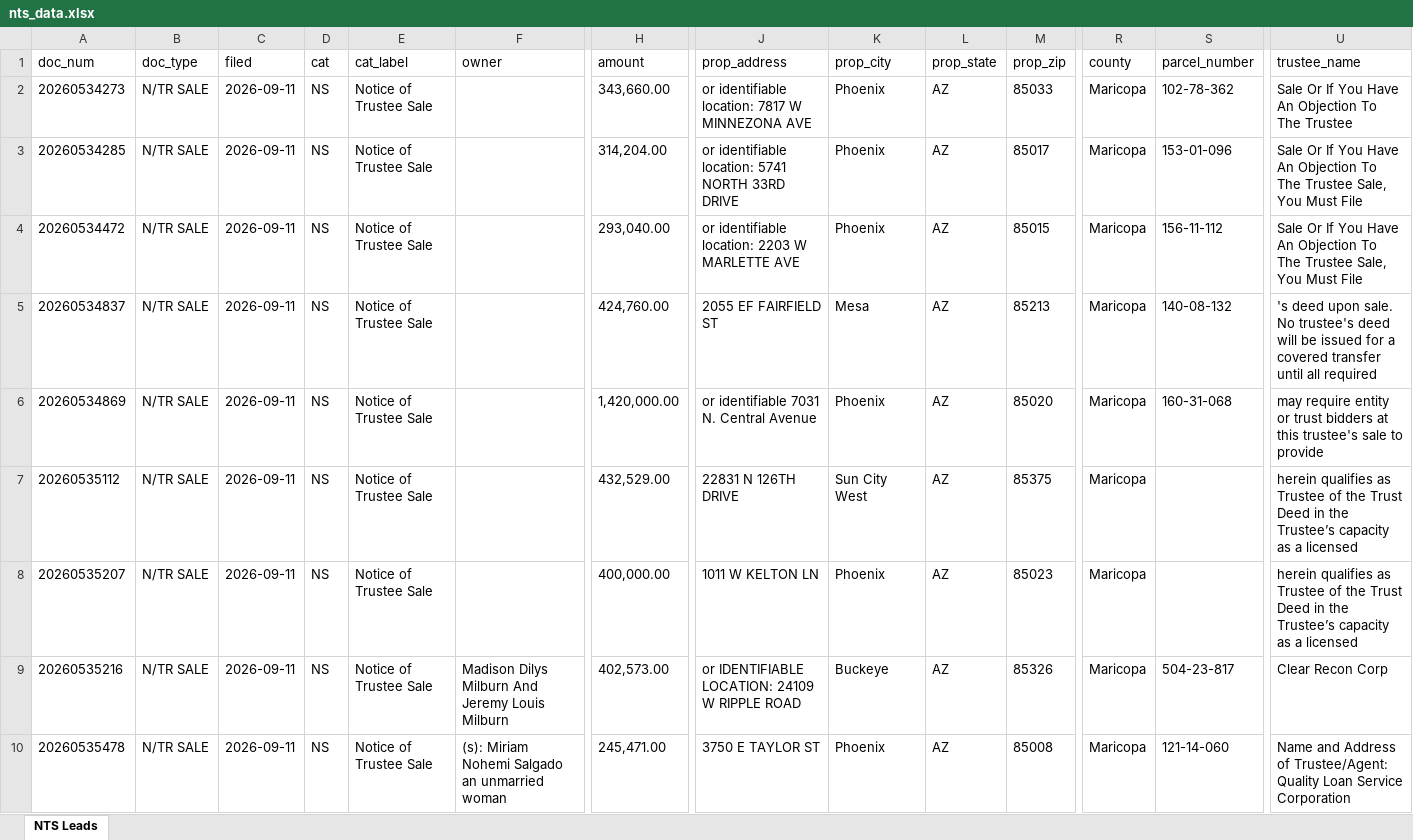
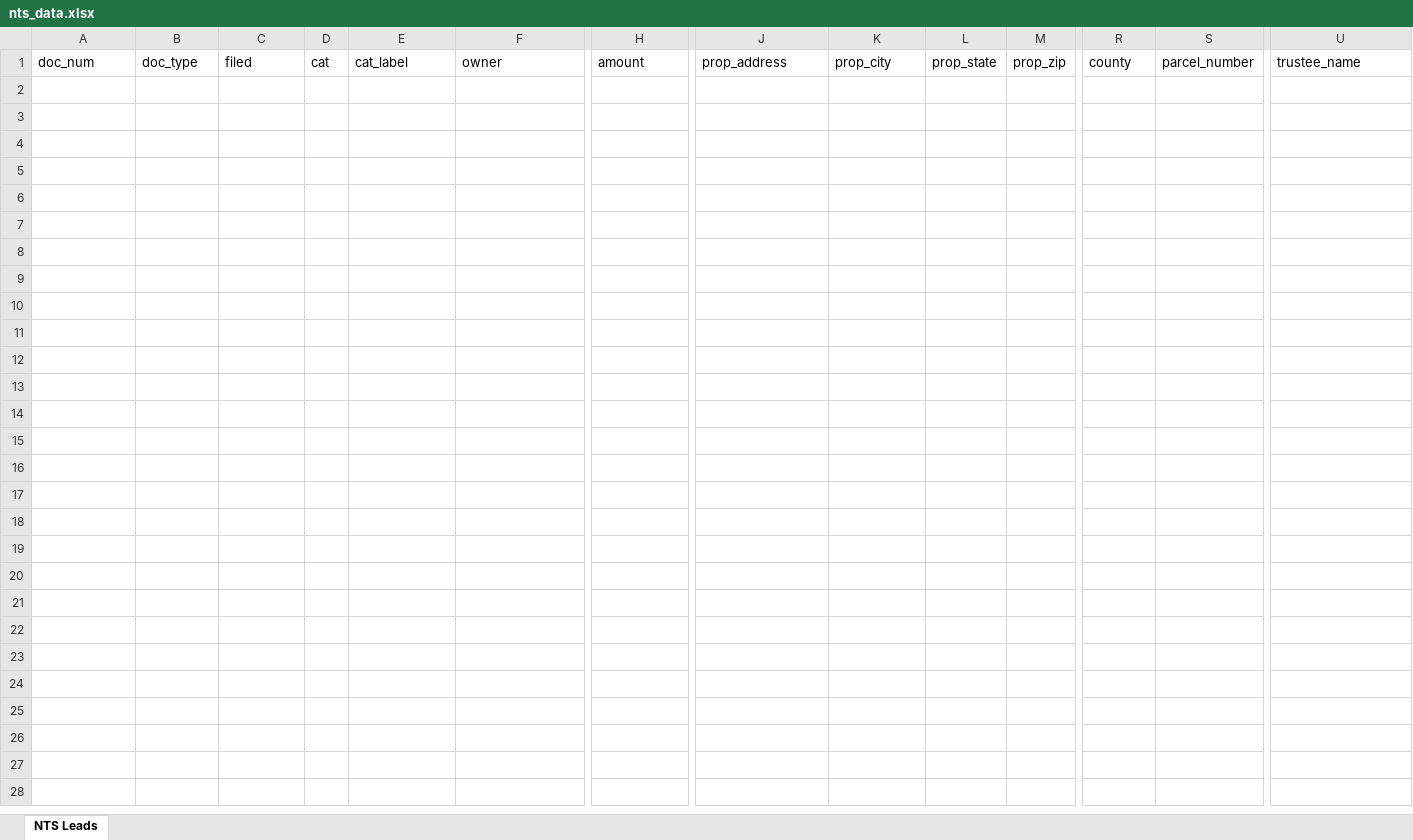
Before and after one commit to Darqsin/Chat-Scraper, an Excel workbook: nts_data.xlsx, sheet NTS Leads, drawn as a sheet; only a part is shown, gaps mark what is left out; values as stored, in another font and other column widths than the file's, no borders; rows hold the shown columns only; the diff covers the shown part only; the diff names each change by its address in the sheet, - before the commit and + after, or states it on an @@ line.

```diff
--- a/nts_data.xlsx (sheet NTS Leads)
+++ b/nts_data.xlsx (sheet NTS Leads)
-row 2: 20260534273 | N/TR SALE | 2026-09-11 | NS | Notice of Trustee Sale |  | 343,660.00 | or identifiable location: 7817 W MINNEZONA AVE | Phoenix | AZ | 85033 | Maricopa | 102-78-362 | Sale Or If You Have An Objection To The Trustee
-row 3: 20260534285 | N/TR SALE | 2026-09-11 | NS | Notice of Trustee Sale |  | 314,204.00 | or identifiable location: 5741 NORTH 33RD DRIVE | Phoenix | AZ | 85017 | Maricopa | 153-01-096 | Sale Or If You Have An Objection To The Trustee Sale, You Must File
-row 4: 20260534472 | N/TR SALE | 2026-09-11 | NS | Notice of Trustee Sale |  | 293,040.00 | or identifiable location: 2203 W MARLETTE AVE | Phoenix | AZ | 85015 | Maricopa | 156-11-112 | Sale Or If You Have An Objection To The Trustee Sale, You Must File
-row 5: 20260534837 | N/TR SALE | 2026-09-11 | NS | Notice of Trustee Sale |  | 424,760.00 | 2055 EF FAIRFIELD ST | Mesa | AZ | 85213 | Maricopa | 140-08-132 | 's deed upon sale. No trustee's deed will be issued for a covered transfer until all required
-row 6: 20260534869 | N/TR SALE | 2026-09-11 | NS | Notice of Trustee Sale |  | 1,420,000.00 | or identifiable 7031 N. Central Avenue | Phoenix | AZ | 85020 | Maricopa | 160-31-068 | may require entity or trust bidders at this trustee's sale to provide
-row 7: 20260535112 | N/TR SALE | 2026-09-11 | NS | Notice of Trustee Sale |  | 432,529.00 | 22831 N 126TH DRIVE | Sun City West | AZ | 85375 | Maricopa |  | herein qualifies as Trustee of the Trust Deed in the Trustee’s capacity as a licensed
-row 8: 20260535207 | N/TR SALE | 2026-09-11 | NS | Notice of Trustee Sale |  | 400,000.00 | 1011 W KELTON LN | Phoenix | AZ | 85023 | Maricopa |  | herein qualifies as Trustee of the Trust Deed in the Trustee’s capacity as a licensed
-row 9: 20260535216 | N/TR SALE | 2026-09-11 | NS | Notice of Trustee Sale | Madison Dilys Milburn And Jeremy Louis Milburn | 402,573.00 | or IDENTIFIABLE LOCATION: 24109 W RIPPLE ROAD | Buckeye | AZ | 85326 | Maricopa | 504-23-817 | Clear Recon Corp
-row 10: 20260535478 | N/TR SALE | 2026-09-11 | NS | Notice of Trustee Sale | (s): Miriam Nohemi Salgado an unmarried woman | 245,471.00 | 3750 E TAYLOR ST | Phoenix | AZ | 85008 | Maricopa | 121-14-060 | Name and Address of Trustee/Agent: Quality Loan Service Corporation
```
Also changed, not shown: 13 removed rows elsewhere in this sheet, 5 other files.
